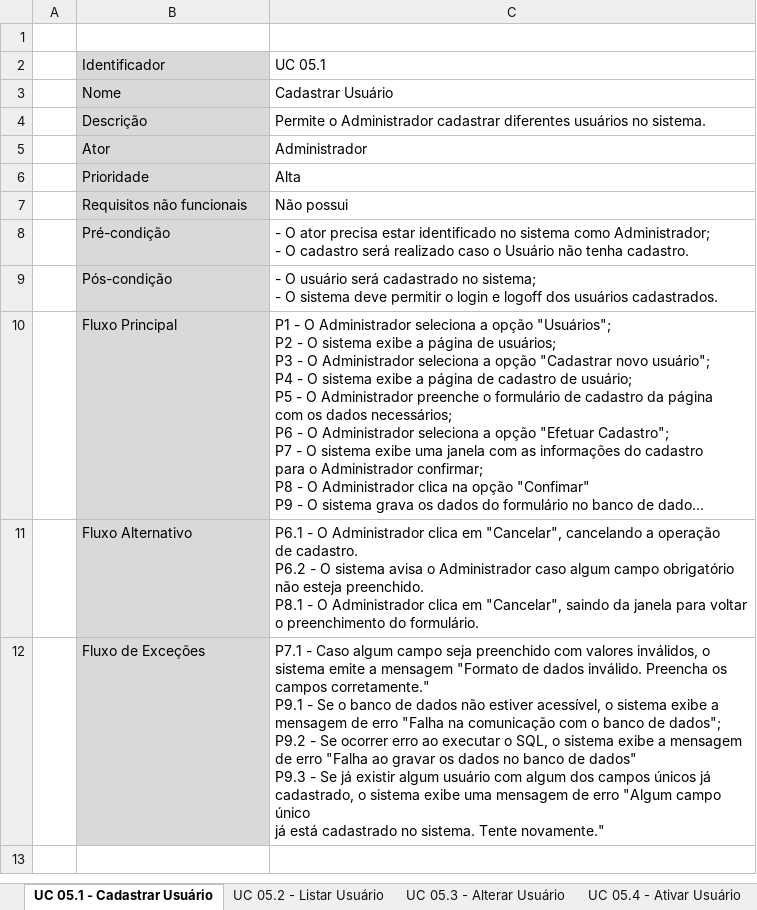
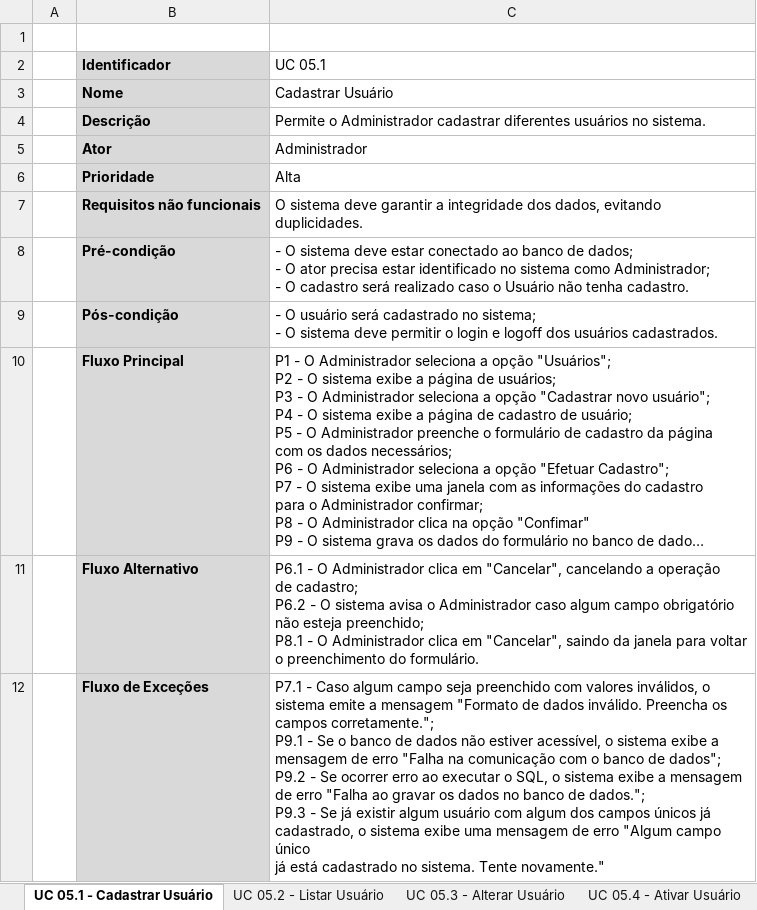
Before and after one commit to Otaviano00/sistema-sarmaforte, an Excel workbook: Documentação/Diagrama de Caso de Uso/UC05 - Manter Usuário/UC05 - Manter Usuário.xlsx, sheet UC 05.1 - Cadastrar Usuário, drawn as a sheet; long unchanged cells end in …; values as stored, in another font and other column widths than the file's, no borders; charts and pictures not drawn; ↵ is a line break in a cell; the diff names each change by its address in the sheet, - before the commit and + after, or states it on an @@ line.

```diff
--- a/Documentação/Diagrama de Caso de Uso/UC05 - Manter Usuário/UC05 - Manter Usuário.xlsx (sheet UC 05.1 - Cadastrar Usuário)
+++ b/Documentação/Diagrama de Caso de Uso/UC05 - Manter Usuário/UC05 - Manter Usuário.xlsx (sheet UC 05.1 - Cadastrar Usuário)
-B2:B12 bold: off
+B2:B12 bold: on
-C7 (UC 05.1): Não possui
+C7 (UC 05.1): O sistema deve garantir a integridade dos dados, evitando duplicidades.
-C8 (UC 05.1): - O ator precisa…
+C8 (UC 05.1): - O sistema deve estar conectado ao banco de dados; ↵ - O ator precisa…
-C11 (UC 05.1): …operação ↵ de cadastro. ↵ P6.2 - O sistema avisa o Administrador caso algum campo obrigatório ↵ não esteja preenchido. ↵ P8.1 -…
+C11 (UC 05.1): …operação ↵ de cadastro; ↵ P6.2 - O sistema avisa o Administrador caso algum campo obrigatório ↵ não esteja preenchido; ↵ P8.1 -…
-C12 (UC 05.1): …os ↵ campos corretamente." ↵ P9.1 - Se o banco de dados não estiver acessível, o sistema exibe a ↵ mensagem de erro "Falha na comunicação com o banco de dados"; ↵ P9.2 - Se ocorrer erro ao executar o SQL, o sistema exibe a mensagem ↵ de erro "Falha ao gravar os dados no banco de dados" ↵ P9.3 -…
+C12 (UC 05.1): …os ↵ campos corretamente."; ↵ P9.1 - Se o banco de dados não estiver acessível, o sistema exibe a ↵ mensagem de erro "Falha na comunicação com o banco de dados"; ↵ P9.2 - Se ocorrer erro ao executar o SQL, o sistema exibe a mensagem ↵ de erro "Falha ao gravar os dados no banco de dados."; ↵ P9.3 -…
```
Also changed, not shown: sheet UC 05.3 - Alterar Usuário, sheet UC 05.7 - Efetuar Logoff, sheet UC 05.4 - Ativar Usuário, sheet UC 05.6 - Efetuar Login, sheet UC 05.2 - Listar Usuário, sheet UC 05.5 - Desativar Usuário, 38 other files.
